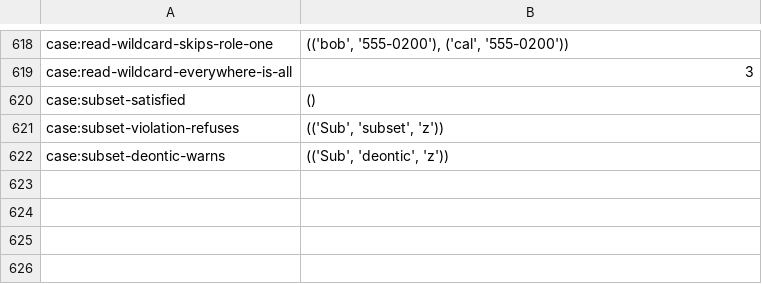
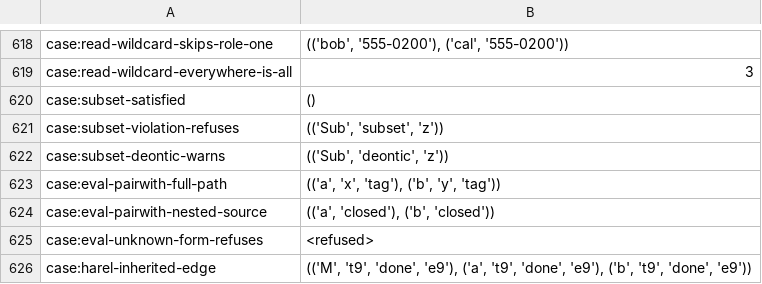
Before and after one commit to sam-lippert/arest, a TSV file: engine/shared/expected-cases.tsv, drawn as a sheet; only a part is shown, gaps mark what is left out; the diff names each change by its address in the sheet, - before the commit and + after, or states it on an @@ line.

```diff
--- a/engine/shared/expected-cases.tsv
+++ b/engine/shared/expected-cases.tsv
+row 623: case:eval-pairwith-full-path | (('a', 'x', 'tag'), ('b', 'y', 'tag'))
+row 624: case:eval-pairwith-nested-source | (('a', 'closed'), ('b', 'closed'))
+row 625: case:eval-unknown-form-refuses | <refused>
+row 626: case:harel-inherited-edge | (('M', 't9', 'done', 'e9'), ('a', 't9', 'done', 'e9'), ('b', 't9', 'done', 'e9'))
```
Also changed, not shown: 3 other files.
